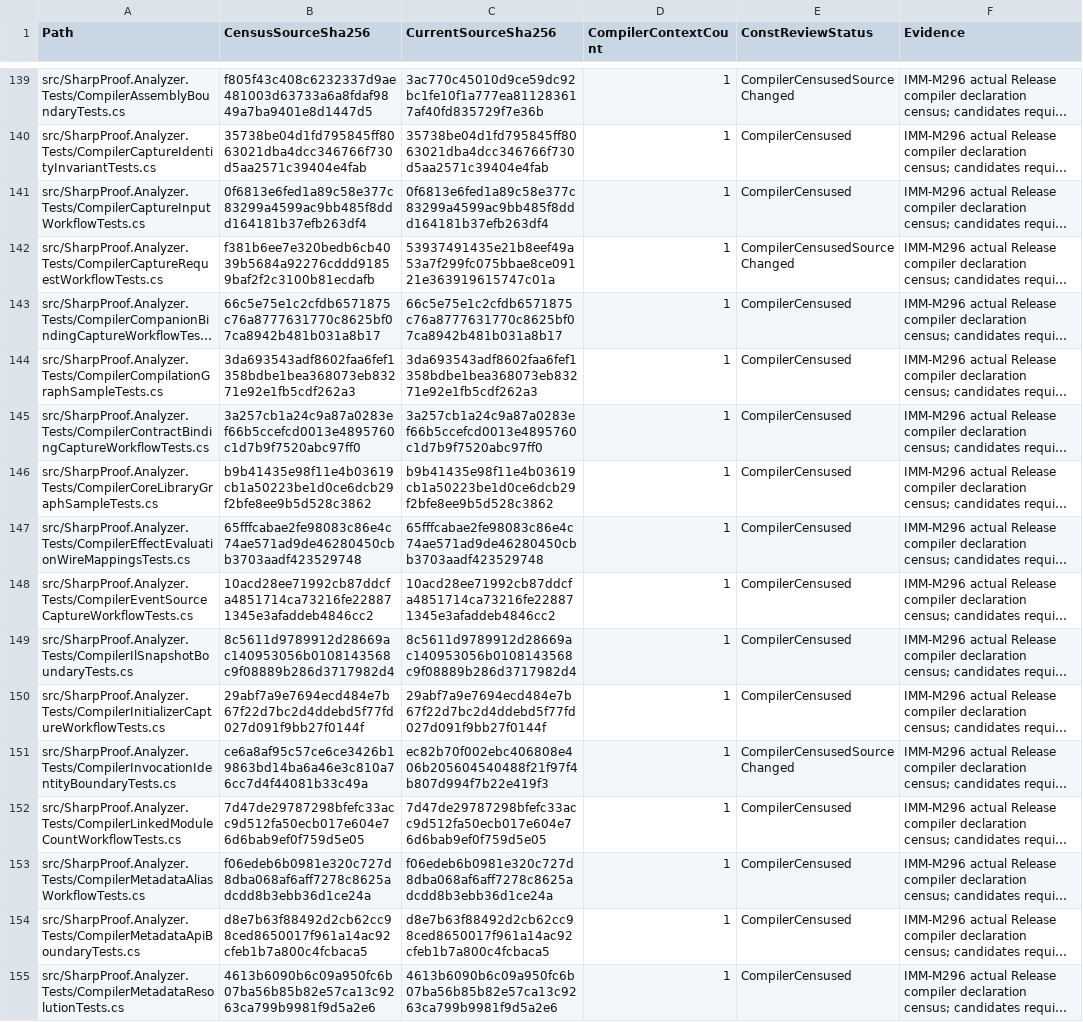
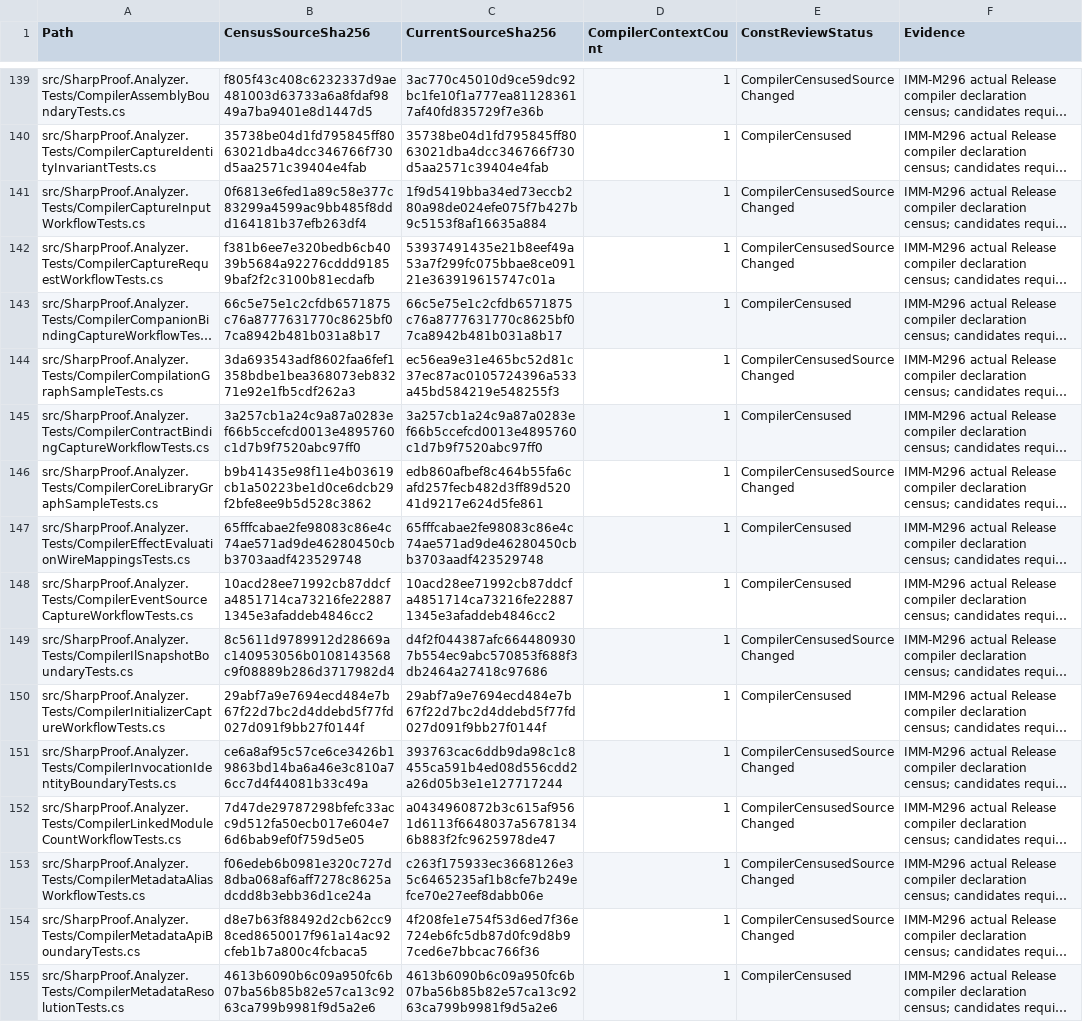
Before and after one commit to alexyorke/SharpProof, a TSV file: docs/immutability-const-units.tsv, drawn as a sheet; only a part is shown, gaps mark what is left out; long unchanged cells end in …; the diff covers the shown part only; the diff names each change by its address in the sheet, - before the commit and + after, or states it on an @@ line.

```diff
--- a/docs/immutability-const-units.tsv
+++ b/docs/immutability-const-units.tsv
-C141 (CurrentSourceSha256): 0f6813e6fed1a89c58e377c83299a4599ac9bb485f8ddd164181b37efb263df4
+C141 (CurrentSourceSha256): 1f9d5419bba34ed73eccb280a98de024efe075f7b427b9c5153f8af16635a884
-E141 (ConstReviewStatus): CompilerCensused
+E141 (ConstReviewStatus): CompilerCensusedSourceChanged
-C144 (CurrentSourceSha256): 3da693543adf8602faa6fef1358bdbe1bea368073eb83271e92e1fb5cdf262a3
+C144 (CurrentSourceSha256): ec56ea9e31e465bc52d81c37ec87ac0105724396a533a45bd584219e548255f3
-E144 (ConstReviewStatus): CompilerCensused
+E144 (ConstReviewStatus): CompilerCensusedSourceChanged
-C146 (CurrentSourceSha256): b9b41435e98f11e4b03619cb1a50223be1d0ce6dcb29f2bfe8ee9b5d528c3862
+C146 (CurrentSourceSha256): edb860afbef8c464b55fa6cafd257fecb482d3ff89d52041d9217e624d5fe861
-E146 (ConstReviewStatus): CompilerCensused
+E146 (ConstReviewStatus): CompilerCensusedSourceChanged
-C149 (CurrentSourceSha256): 8c5611d9789912d28669ac140953056b0108143568c9f08889b286d3717982d4
+C149 (CurrentSourceSha256): d4f2f044387afc6644809307b554ec9abc570853f688f3db2464a27418c97686
-E149 (ConstReviewStatus): CompilerCensused
+E149 (ConstReviewStatus): CompilerCensusedSourceChanged
-C151 (CurrentSourceSha256): ec82b70f002ebc406808e406b205604540488f21f97f4b807d994f7b22e419f3
+C151 (CurrentSourceSha256): 393763cac6ddb9da98c1c8455ca591b4ed08d556cdd2a26d05b3e1e127717244
-C152 (CurrentSourceSha256): 7d47de29787298bfefc33acc9d512fa50ecb017e604e76d6bab9ef0f759d5e05
+C152 (CurrentSourceSha256): a0434960872b3c615af9561d6113f6648037a56781346b883f2fc9625978de47
-E152:E154 (ConstReviewStatus): CompilerCensused
+E152:E154 (ConstReviewStatus): CompilerCensusedSourceChanged
-C153 (CurrentSourceSha256): f06edeb6b0981e320c727d8dba068af6aff7278c8625adcdd8b3ebb36d1ce24a
+C153 (CurrentSourceSha256): c263f175933ec3668126e35c6465235af1b8cfe7b249efce70e27eef8dabb06e
-C154 (CurrentSourceSha256): d8e7b63f88492d2cb62cc98ced8650017f961a14ac92cfeb1b7a800c4fcbaca5
+C154 (CurrentSourceSha256): 4f208fe1e754f53d6ed7f36e724eb6fc5db87d0fc9d8b97ced6e7bbcac766f36
```
Also changed, not shown: 76 edited cells elsewhere in this file, 57 other files.
